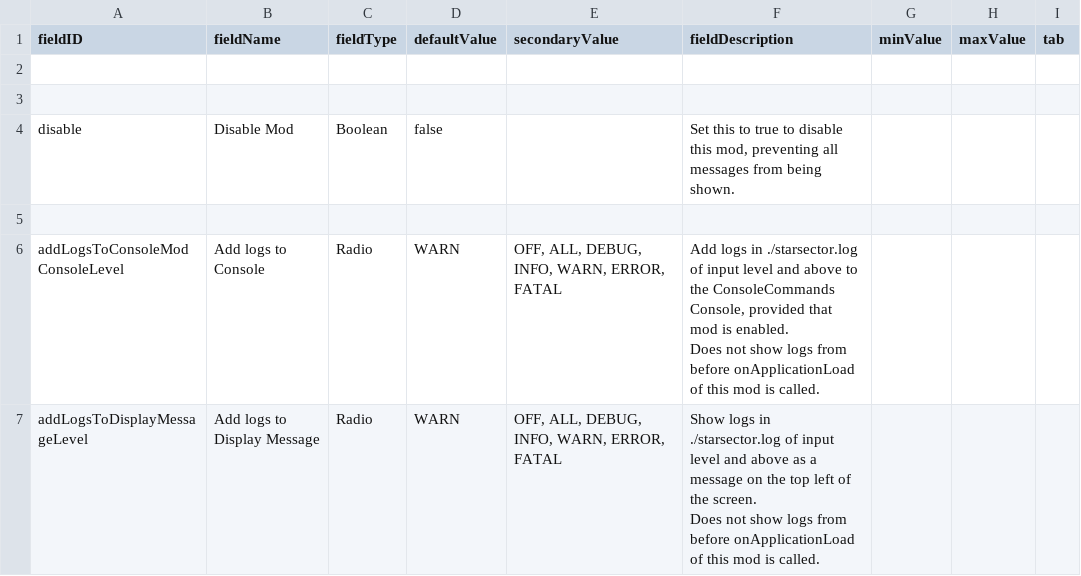
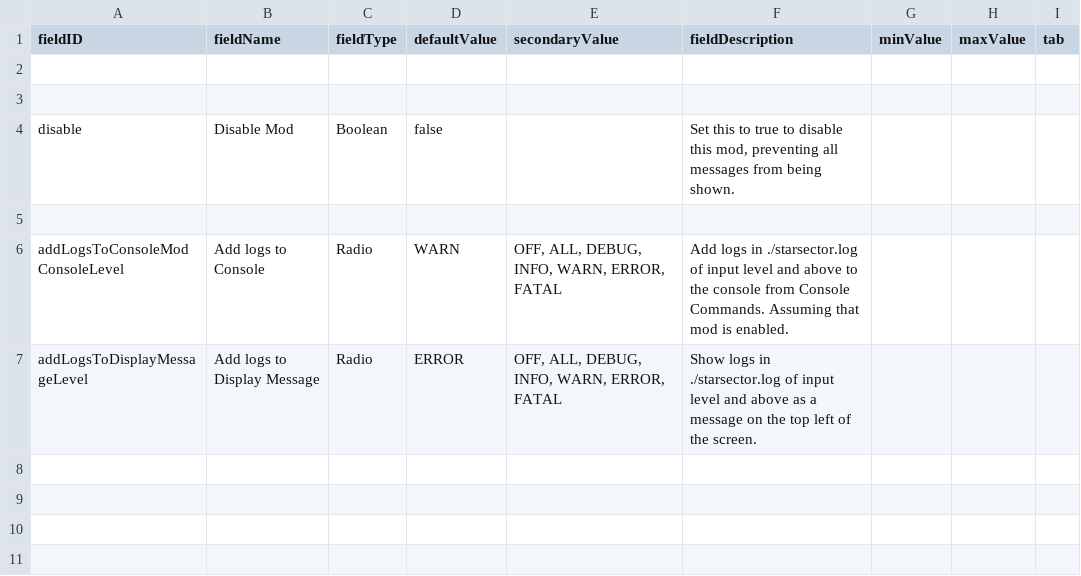
Before and after one commit to S-Numan/LogViewer, a CSV file: data/config/LunaSettings.csv, drawn as a sheet.

```diff
--- a/data/config/LunaSettings.csv
+++ b/data/config/LunaSettings.csv
@@ -5,5 +5,3 @@ disable,Disable Mod,Boolean,false,,"Set this to true to disable this mod, preven
 ,,,,,,,,
-addLogsToConsoleModConsoleLevel,Add logs to Console,Radio,WARN,"OFF, ALL, DEBUG, INFO, WARN, ERROR, FATAL","Add logs in ./starsector.log of input level and above to the ConsoleCommands Console, provided that mod is enabled.
-Does not show logs from before onApplicationLoad of this mod is called.",,,
-addLogsToDisplayMessageLevel,Add logs to Display Message,Radio,WARN,"OFF, ALL, DEBUG, INFO, WARN, ERROR, FATAL","Show logs in ./starsector.log of input level and above as a message on the top left of the screen.
-Does not show logs from before onApplicationLoad of this mod is called.",,,
+addLogsToConsoleModConsoleLevel,Add logs to Console,Radio,WARN,"OFF, ALL, DEBUG, INFO, WARN, ERROR, FATAL",Add logs in ./starsector.log of input level and above to the console from Console Commands. Assuming that mod is enabled.,,,
+addLogsToDisplayMessageLevel,Add logs to Display Message,Radio,ERROR,"OFF, ALL, DEBUG, INFO, WARN, ERROR, FATAL",Show logs in ./starsector.log of input level and above as a message on the top left of the screen.,,,
```
Also changed, not shown: 4 other files.
